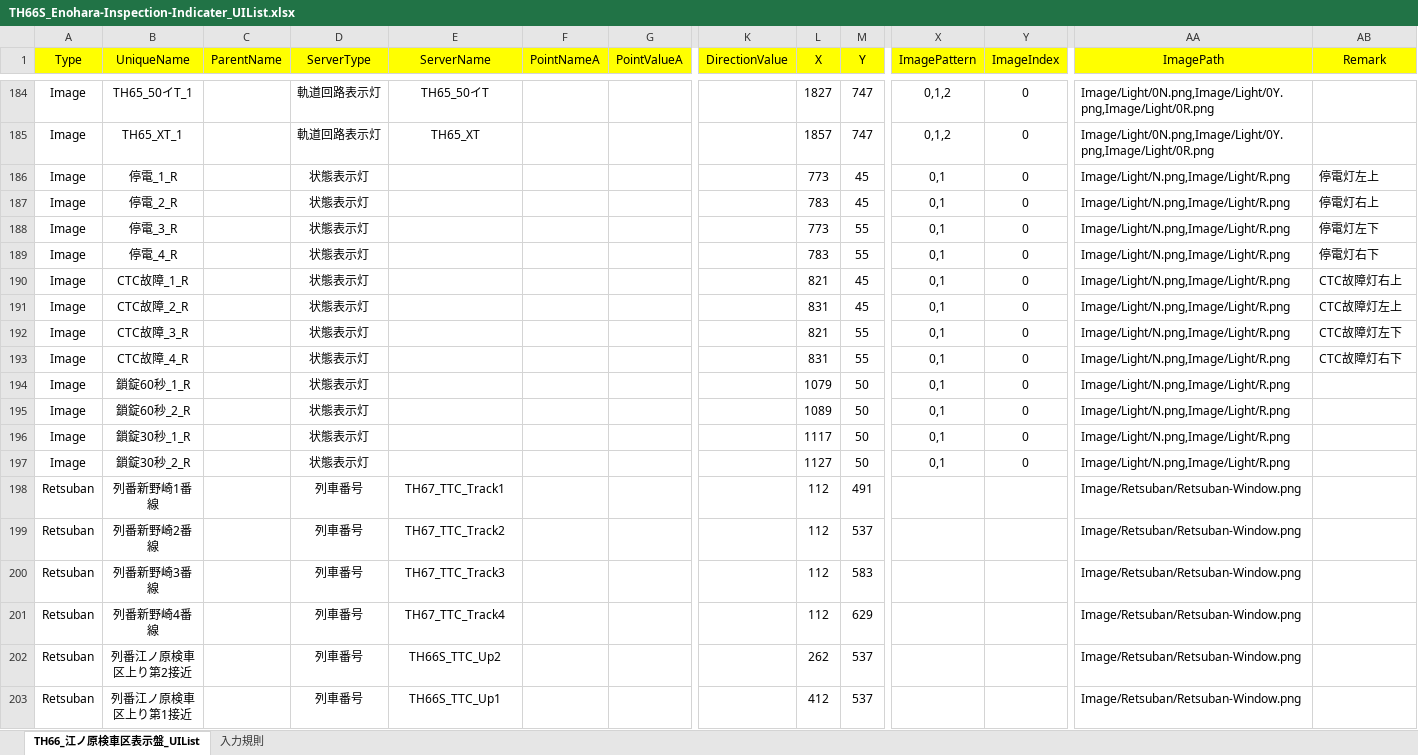
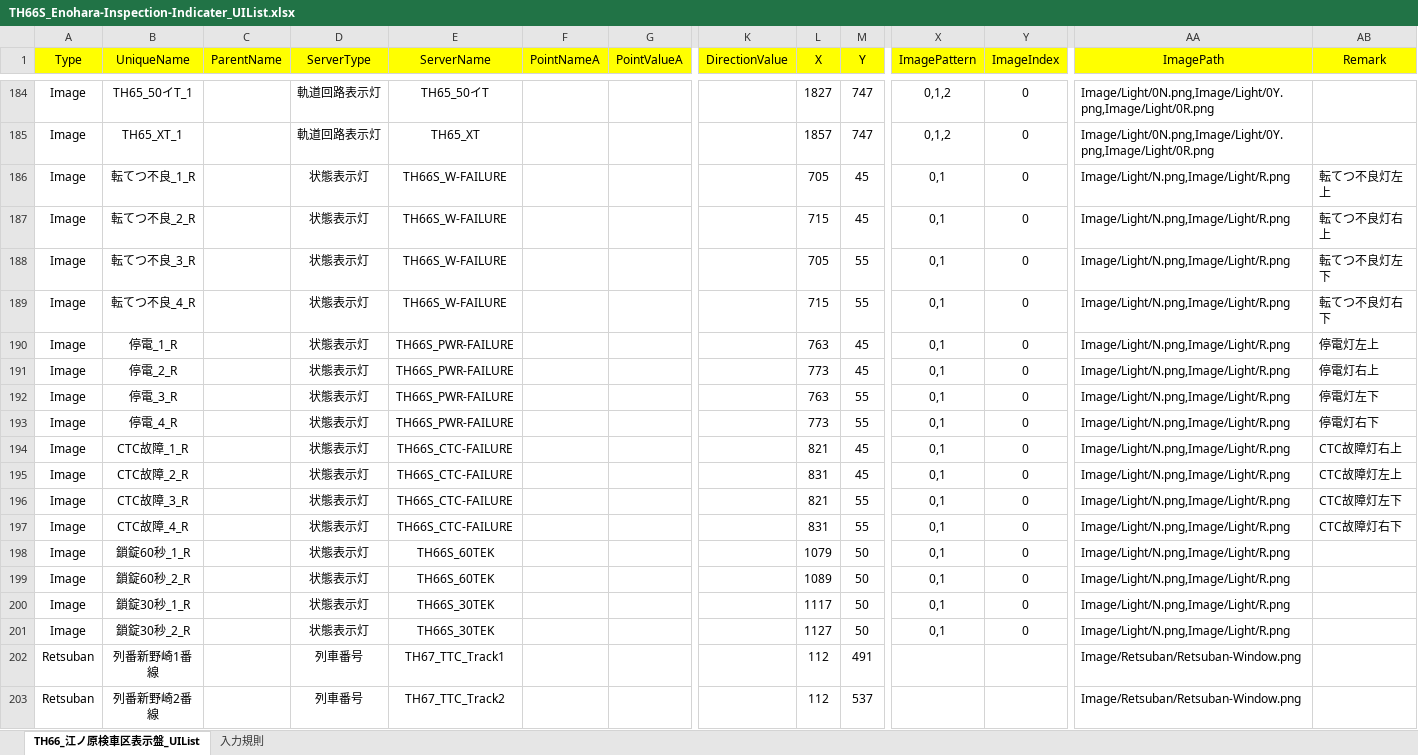
Before and after one commit to suine97/TatehamaInterlockingConsole, an Excel workbook: exe/TSV/Excel/TH66S_Enohara-Inspection-Indicater_UIList.xlsx, sheet TH66_江ノ原検車区表示盤_UIList, drawn as a sheet; only a part is shown, gaps mark what is left out; the shorter side is filled out with more unchanged rows; values as stored, in another font and other column widths than the file's, no borders; addresses are those after the commit; rows hold the shown columns only; the diff names each change by its address in the sheet, - before the commit and + after, or states it on an @@ line.

Commit message:
・転てつ不良表示灯を反映した画像とTSVファイルを更新

```diff
--- a/exe/TSV/Excel/TH66S_Enohara-Inspection-Indicater_UIList.xlsx (sheet TH66_江ノ原検車区表示盤_UIList)
+++ b/exe/TSV/Excel/TH66S_Enohara-Inspection-Indicater_UIList.xlsx (sheet TH66_江ノ原検車区表示盤_UIList)
+row 186: Image | 転てつ不良_1_R |  | 状態表示灯 | TH66S_W-FAILURE |  |  |  | 705 | 45 | 0,1 | 0 | Image/Light/N.png,Image/Light/R.png | 転てつ不良灯左上
+row 187: Image | 転てつ不良_2_R |  | 状態表示灯 | TH66S_W-FAILURE |  |  |  | 715 | 45 | 0,1 | 0 | Image/Light/N.png,Image/Light/R.png | 転てつ不良灯右上
+row 188: Image | 転てつ不良_3_R |  | 状態表示灯 | TH66S_W-FAILURE |  |  |  | 705 | 55 | 0,1 | 0 | Image/Light/N.png,Image/Light/R.png | 転てつ不良灯左下
+row 189: Image | 転てつ不良_4_R |  | 状態表示灯 | TH66S_W-FAILURE |  |  |  | 715 | 55 | 0,1 | 0 | Image/Light/N.png,Image/Light/R.png | 転てつ不良灯右下
-E190:E193 (ServerName): (empty)
+E190:E193 (ServerName): TH66S_PWR-FAILURE
-L190 (X): 773
+L190 (X): 763
-L191 (X): 783
+L191 (X): 773
-L192 (X): 773
+L192 (X): 763
-L193 (X): 783
+L193 (X): 773
-E194:E197 (ServerName): (empty)
+E194:E197 (ServerName): TH66S_CTC-FAILURE
-E198:E199 (ServerName): (empty)
+E198:E199 (ServerName): TH66S_60TEK
-E200:E201 (ServerName): (empty)
+E200:E201 (ServerName): TH66S_30TEK
```
Also changed, not shown: exe/TSV/Excel/TH67_Shin-Nozaki_UIList.xlsx, exe/TSV/Excel/TH70_Hamazono_UIList.xlsx, 39 other files.
